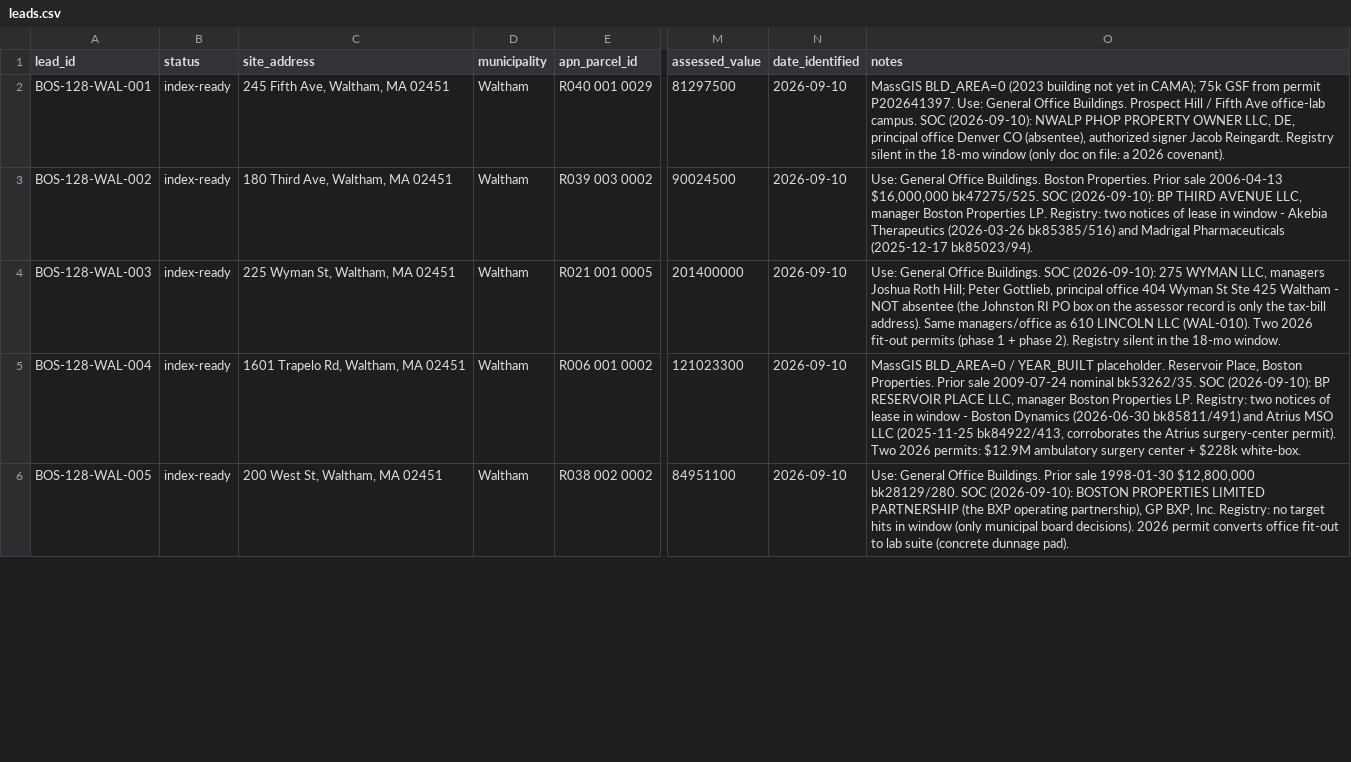
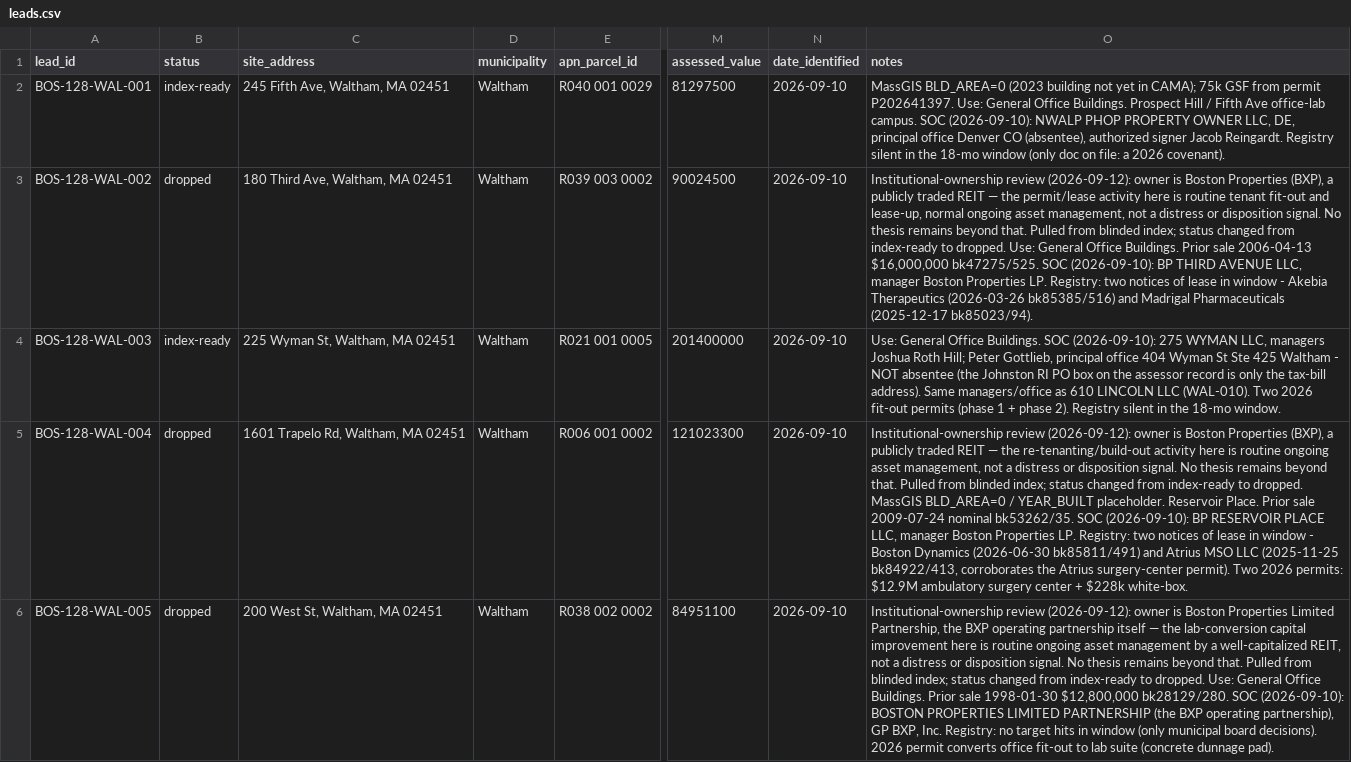
Before and after one commit to viabolat/cre-radar, a CSV file: data/leads.csv, drawn as a sheet; only a part is shown, gaps mark what is left out; the diff covers the shown part only; the diff names each change by its address in the sheet, - before the commit and + after, or states it on an @@ line.

Commit message:
Add institutional-ownership honesty and negative-check steps; apply to Waltham leads
Adds two light-touch checks to the per-lead loop: plainly note whether a
resolved owner is institutional/REIT-scale vs. small private, and confirm
before index-ready that an asset isn't already publicly marketed for sale
or lease. Also adds a freshness pre-flight before assembling the index.

Applied both checks to the 10 index-ready Waltham leads: pulled WAL-002,
WAL-004, WAL-005 (routine Boston Properties/BXP activity with no
disposition thesis) and WAL-009 (already actively marketed for lease) from
the blinded index, dropping them in leads.csv with reasons noted. Index is
now 6 of 10. Ran the new freshness re-check against the remaining six;
all still current, with WAL-007's trigger updated on a newer reinforcing
permit and a WAL-006 ownership-attribution discrepancy flagged for
follow-up.

```diff
--- a/data/leads.csv
+++ b/data/leads.csv
-B3 (status): index-ready
+B3 (status): dropped
-O3 (notes): Use: General Office Buildings. Boston Properties. Prior sale…
+O3 (notes): Institutional-ownership review (2026-09-12): owner is Boston Properties (BXP), a publicly traded REIT — the permit/lease activity here is routine tenant fit-out and lease-up, normal ongoing asset management, not a distress or disposition signal. No thesis remains beyond that. Pulled from blinded index; status changed from index-ready to dropped. Use: General Office Buildings. Prior sale…
-B5:B6 (status): index-ready
+B5:B6 (status): dropped
-O5 (notes): MassGIS BLD_AREA=0 / YEAR_BUILT placeholder. Reservoir Place, Boston Properties. Prior sale…
+O5 (notes): Institutional-ownership review (2026-09-12): owner is Boston Properties (BXP), a publicly traded REIT — the re-tenanting/build-out activity here is routine ongoing asset management, not a distress or disposition signal. No thesis remains beyond that. Pulled from blinded index; status changed from index-ready to dropped. MassGIS BLD_AREA=0 / YEAR_BUILT placeholder. Reservoir Place. Prior sale…
-O6 (notes): Use: General…
+O6 (notes): Institutional-ownership review (2026-09-12): owner is Boston Properties Limited Partnership, the BXP operating partnership itself — the lab-conversion capital improvement here is routine ongoing asset management by a well-capitalized REIT, not a distress or disposition signal. No thesis remains beyond that. Pulled from blinded index; status changed from index-ready to dropped. Use: General…
```
Also changed, not shown: 5 edited cells elsewhere in this file, 2 other files.
